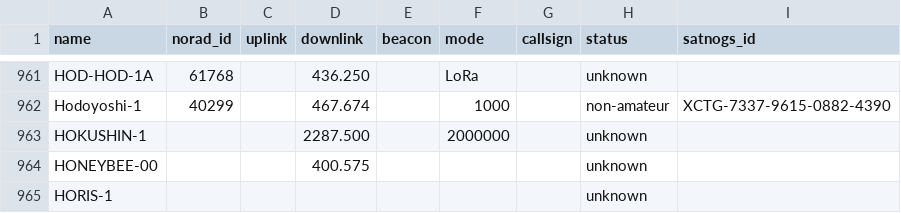
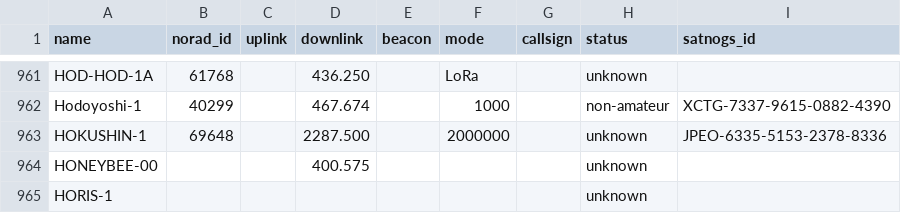
Before and after one commit to palewire/amateur-satellite-database, a CSV file: data/amsat-all-frequencies.csv, drawn as a sheet; only a part is shown, gaps mark what is left out.

```diff
--- a/data/amsat-all-frequencies.csv
+++ b/data/amsat-all-frequencies.csv
@@ -962,3 +962,3 @@ HOD-HOD-1A,61768,,436.250,,LoRa,,unknown,
 Hodoyoshi-1,40299,,467.674,,1000,,non-amateur,XCTG-7337-9615-0882-4390
-HOKUSHIN-1,,,2287.500,,2000000,,unknown,
+HOKUSHIN-1,69648,,2287.500,,2000000,,unknown,JPEO-6335-5153-2378-8336
 HONEYBEE-00,,,400.575,,,,unknown,
```
Also changed, not shown: data/satnogs.csv, 2 other files.
